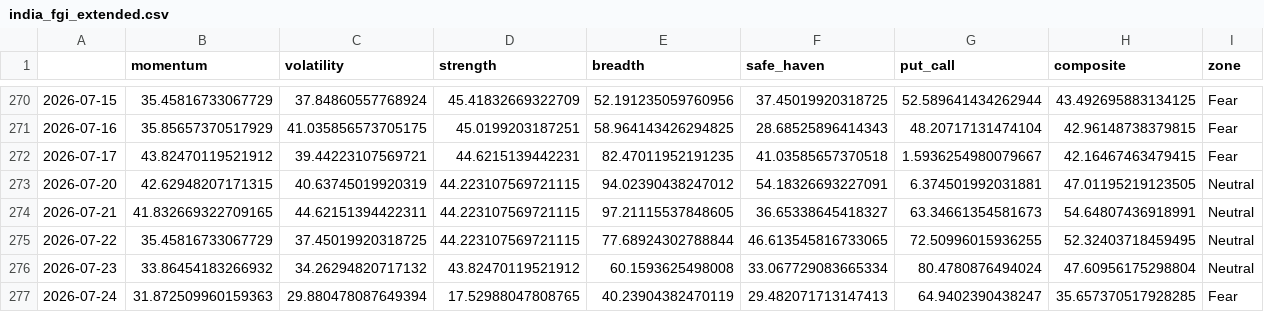
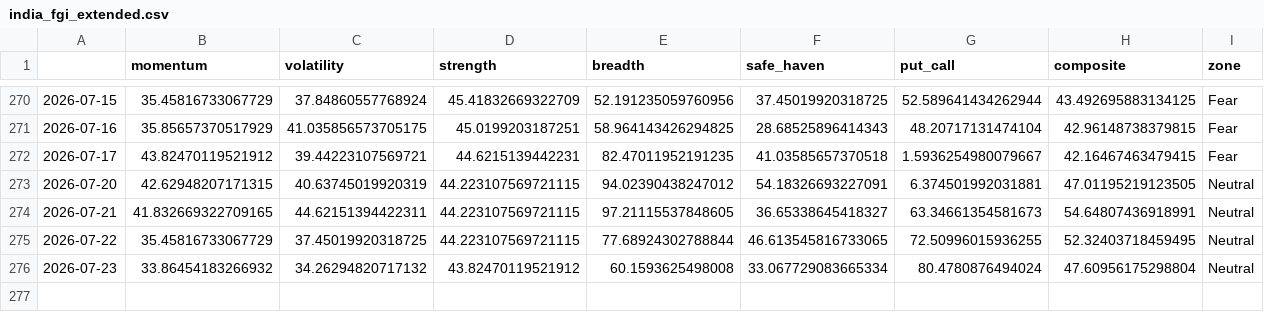
Before and after one commit to Sumanthputanemahesh/FEAR-AND-GREED-INDEX-INDIA, a CSV file: docs/data/india_fgi_extended.csv (was data/india_fgi_extended.csv), drawn as a sheet; only a part is shown, gaps mark what is left out; the diff names each change by its address in the sheet, - before the commit and + after, or states it on an @@ line.

Commit message:
Restructure to match UK sibling repo: scripts/+docs/ layout, CNN-style dashboard, Actions-based Pages deploy
Ports the UK Fear & Greed Index's repo structure and dashboard design onto
this already-working India pipeline, so both indices are maintained the
same way going forward.

- Moved build_india_fgi.py -> scripts/, output path -> docs/data/ (was data/)
- Added scripts/publish_latest.py: derives docs/data/latest.json (today's
  score, zone, component breakdown, 5-point timeline) for the dashboard.
  Prefers EXTENDED (6-component, ~275 days) for the headline reading since
  India's Put/Call is a native NSE computation with a full 252-day window
  (unlike the UK's CNN-proxied, 120-day-windowed Put/Call) — falls back to
  CORE automatically if EXTENDED ever has no data
- Replaced index.html with the UK site's CNN-style dashboard (semicircular
  gauge, timeline row, component bars, dual history chart with zone shading
  vs. Nifty 50 price rebased to 100), adapted for India tickers/branding and
  6 components (no Credit Spread row)
- Updated .github/workflows/update-fgi.yml: new script paths, added
  configure-pages/upload-pages-artifact/deploy-pages steps to match the UK
  workflow's Actions-based Pages deployment
- Un-gitignored docs/data/yf_raw/ (dashboard's price panel needs
  nifty50.csv committed, same as the UK repo)
- Archived india_fgi_pipeline.py and yfinance_data_puller.py as
  scripts/legacy_*.py.bak — earlier draft pipelines superseded by
  build_india_fgi.py, not referenced by the workflow, kept for reference
- Added README.md and DOCUMENTATION.md matching the UK repo's depth: exact
  data sources, methodology, and an explicit comparison table of what's
  actually different between the two indices (Put/Call being native here
  vs. proxied in the UK; no forward-return predictability found in this
  sample, unlike the UK's thesis-backed contrarian result)

Tested end-to-end locally: build succeeds, publish_latest.py writes correct
latest.json (47.61 Neutral, 6 components), dashboard renders identically to
the UK site's design with India data.

```diff
--- a/data/india_fgi_extended.csv
+++ b/docs/data/india_fgi_extended.csv
-row 277: 2026-07-24 | 31.872509960159363 | 29.880478087649394 | 17.52988047808765 | 40.23904382470119 | 29.482071713147413 | 64.9402390438247 | 35.657370517928285 | Fear
```
Also changed, not shown: docs/data/india_fgi_components_raw.csv, docs/data/india_fgi_core.csv, 20 other files.
